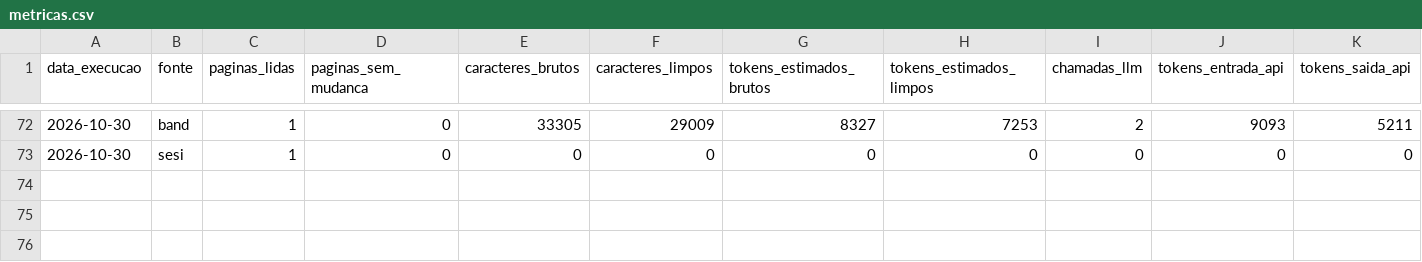
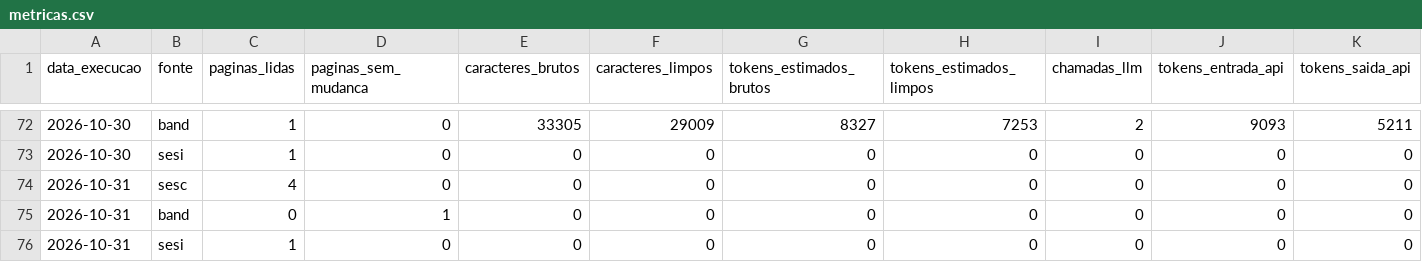
Before and after one commit to Steser23/eventos-sorocaba, a CSV file: data/metricas.csv, drawn as a sheet; only a part is shown, gaps mark what is left out; rows hold the shown columns only; the diff names each change by its address in the sheet, - before the commit and + after, or states it on an @@ line.

```diff
--- a/data/metricas.csv
+++ b/data/metricas.csv
+row 74: 2026-10-31 | sesc | 4 | 0 | 0 | 0 | 0 | 0 | 0 | 0 | 0
+row 75: 2026-10-31 | band | 0 | 1 | 0 | 0 | 0 | 0 | 0 | 0 | 0
+row 76: 2026-10-31 | sesi | 1 | 0 | 0 | 0 | 0 | 0 | 0 | 0 | 0
```
Also changed, not shown: 2 other files.
